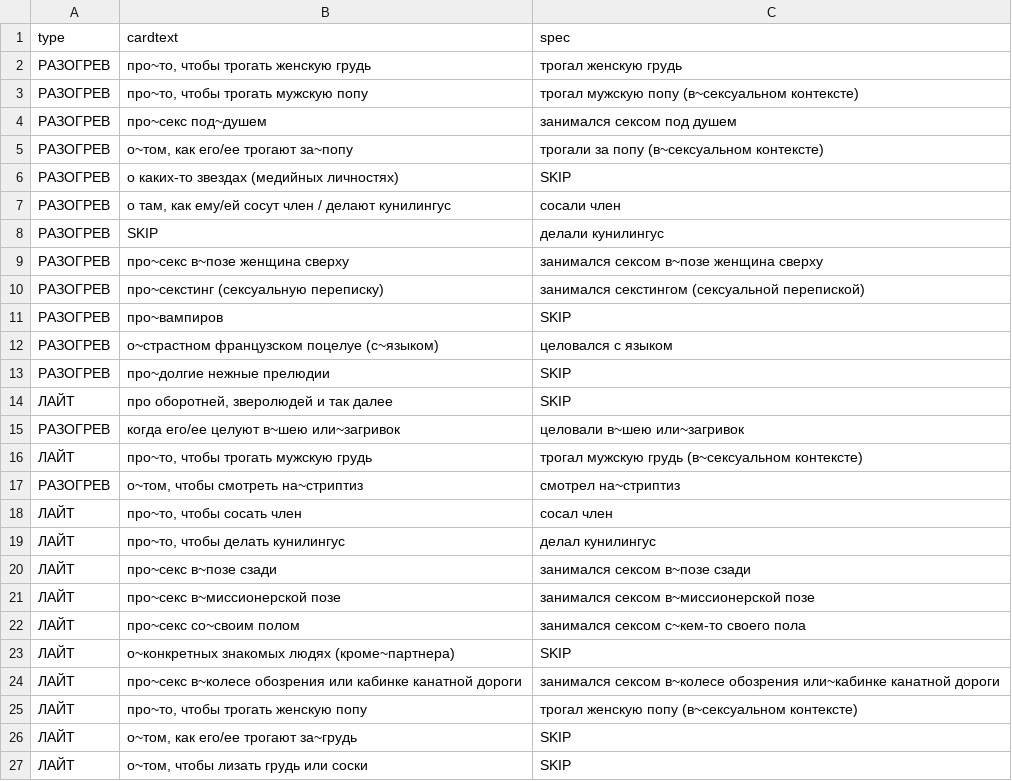
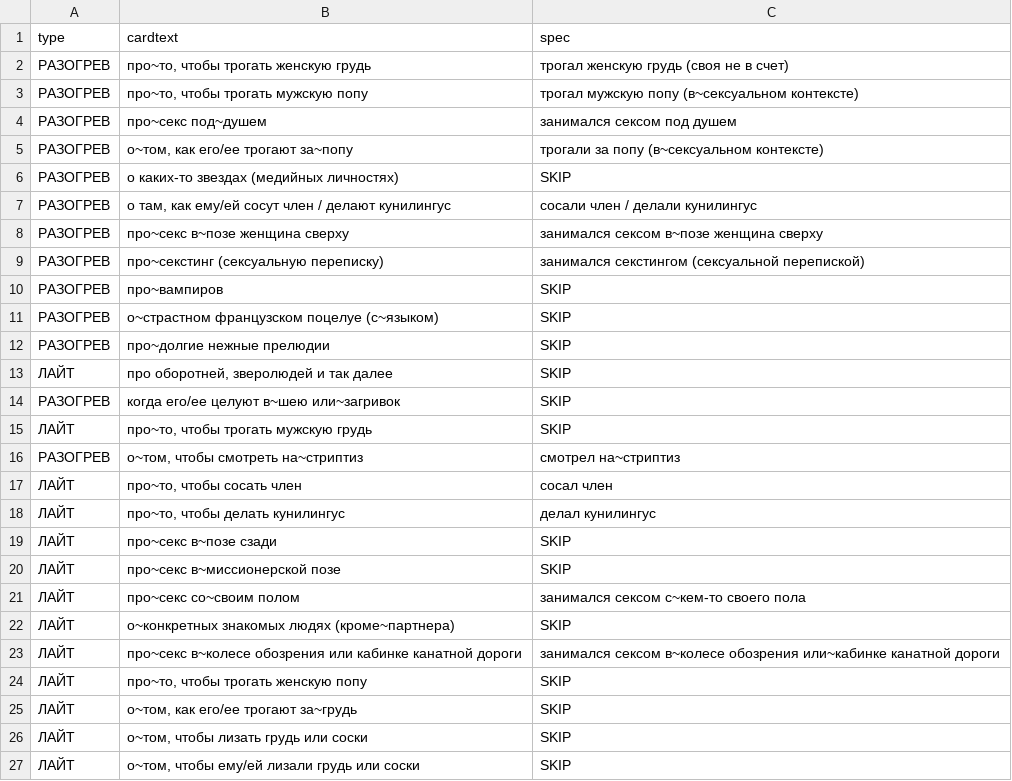
Before and after one commit to leotsarev/fevronia.leotsarev.ru, a CSV file: cards.csv, drawn as a sheet; only a part is shown; the shorter side is filled out with more unchanged rows; the diff covers the shown part only.

Commit message:
карточки

```diff
--- a/cards.csv
+++ b/cards.csv
@@ -1,3 +1,3 @@
 type,cardtext,spec
-РАЗОГРЕВ,"про~то, чтобы трогать женскую грудь",трогал женскую грудь
+РАЗОГРЕВ,"про~то, чтобы трогать женскую грудь",трогал женскую грудь (своя не в счет)
 РАЗОГРЕВ,"про~то, чтобы трогать мужскую попу",трогал мужскую попу (в~сексуальном контексте)
@@ -6,4 +6,3 @@ type,cardtext,spec
 РАЗОГРЕВ,о каких-то звездах (медийных личностях),SKIP
-РАЗОГРЕВ,"о там, как ему/ей сосут член / делают кунилингус",сосали член
-РАЗОГРЕВ,SKIP,делали кунилингус
+РАЗОГРЕВ,"о там, как ему/ей сосут член / делают кунилингус",сосали член / делали кунилингус
 РАЗОГРЕВ,про~секс в~позе женщина сверху,занимался сексом в~позе женщина сверху
@@ -11,7 +10,7 @@ type,cardtext,spec
 РАЗОГРЕВ,про~вампиров,SKIP
-РАЗОГРЕВ,о~страстном французском поцелуе (с~языком),целовался с языком
+РАЗОГРЕВ,о~страстном французском поцелуе (с~языком),SKIP
 РАЗОГРЕВ,про~долгие нежные прелюдии,SKIP
 ЛАЙТ,"про оборотней, зверолюдей и так далее",SKIP
-РАЗОГРЕВ,когда его/ее целуют в~шею или~загривок,целовали в~шею или~загривок
-ЛАЙТ,"про~то, чтобы трогать мужскую грудь",трогал мужскую грудь (в~сексуальном контексте)
+РАЗОГРЕВ,когда его/ее целуют в~шею или~загривок,SKIP
+ЛАЙТ,"про~то, чтобы трогать мужскую грудь",SKIP
 РАЗОГРЕВ,"о~том, чтобы смотреть на~стриптиз",смотрел на~стриптиз
@@ -19,4 +18,4 @@ type,cardtext,spec
 ЛАЙТ,"про~то, чтобы делать кунилингус",делал кунилингус
-ЛАЙТ,про~секс в~позе сзади,занимался сексом в~позе сзади
-ЛАЙТ,про~секс в~миссионерской позе,занимался сексом в~миссионерской позе
+ЛАЙТ,про~секс в~позе сзади,SKIP
+ЛАЙТ,про~секс в~миссионерской позе,SKIP
 ЛАЙТ,про~секс со~своим полом,занимался сексом c~кем-то своего пола
@@ -24,3 +23,3 @@ type,cardtext,spec
 ЛАЙТ,про~секс в~колесе обозрения или кабинке канатной дороги,занимался сексом в~колесе обозрения или~кабинке канатной дороги
-ЛАЙТ,"про~то, чтобы трогать женскую попу",трогал женскую попу (в~сексуальном контексте)
+ЛАЙТ,"про~то, чтобы трогать женскую попу",SKIP
 ЛАЙТ,"о~том, как его/ее трогают за~грудь",SKIP
```
Also changed, not shown: 3 removed rows and 15 edited cells elsewhere in this file.
